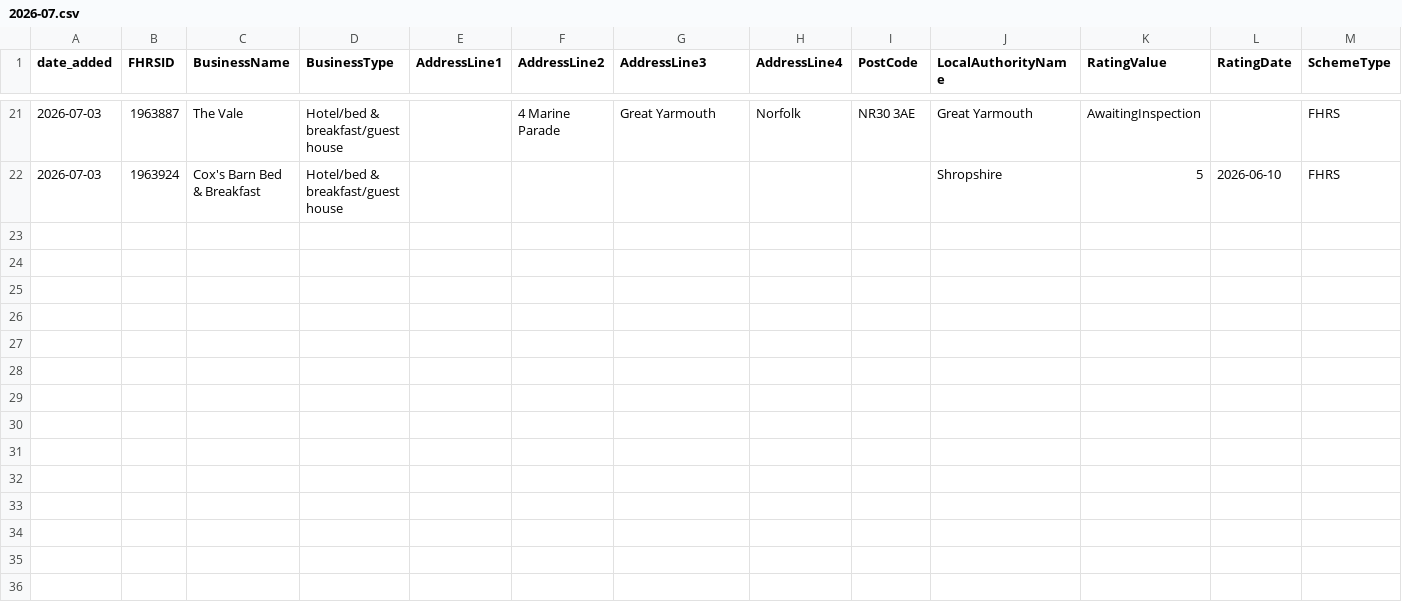
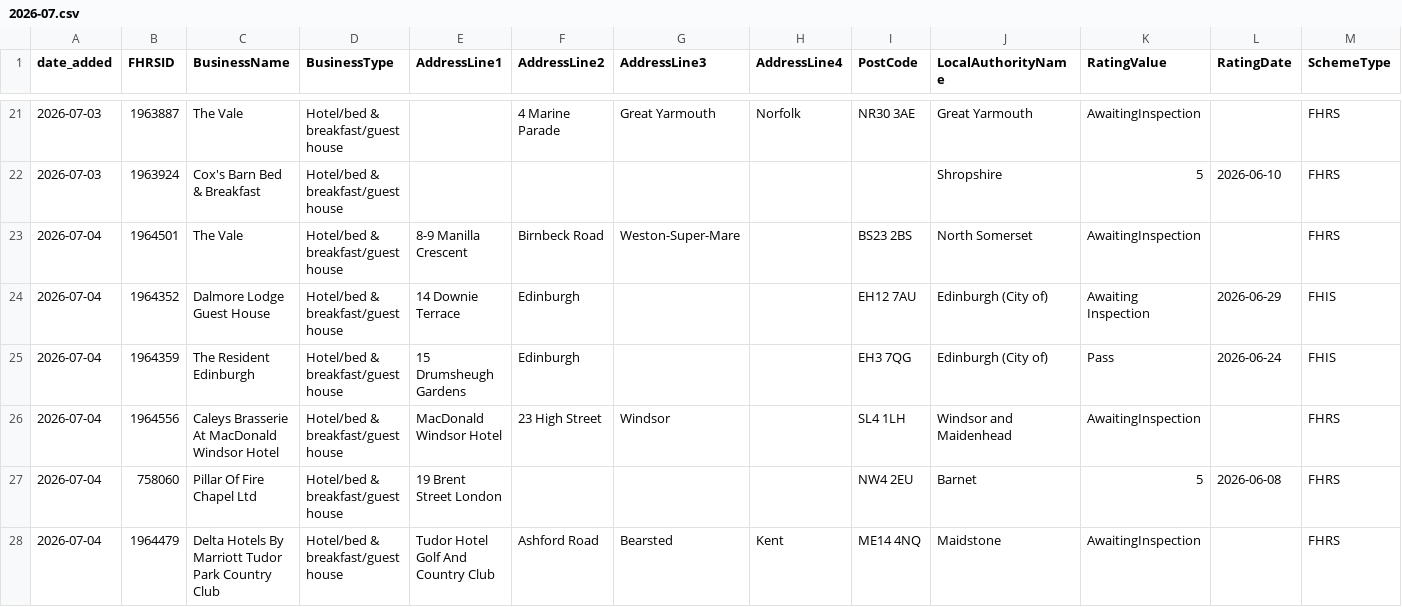
Before and after one commit to AP-Dev-Tools/independent-food-business-pulse, a CSV file: data/cumulative/HOTEL/2026-07.csv, drawn as a sheet; only a part is shown, gaps mark what is left out; rows hold the shown columns only; the diff names each change by its address in the sheet, - before the commit and + after, or states it on an @@ line.

```diff
--- a/data/cumulative/HOTEL/2026-07.csv
+++ b/data/cumulative/HOTEL/2026-07.csv
+row 23: 2026-07-04 | 1964501 | The Vale | Hotel/bed & breakfast/guest house | 8-9 Manilla Crescent | Birnbeck Road | Weston-Super-Mare |  | BS23 2BS | North Somerset | AwaitingInspection |  | FHRS
+row 24: 2026-07-04 | 1964352 | Dalmore Lodge Guest House | Hotel/bed & breakfast/guest house | 14 Downie Terrace | Edinburgh |  |  | EH12 7AU | Edinburgh (City of) | Awaiting Inspection | 2026-06-29 | FHIS
+row 25: 2026-07-04 | 1964359 | The Resident Edinburgh | Hotel/bed & breakfast/guest house | 15 Drumsheugh Gardens | Edinburgh |  |  | EH3 7QG | Edinburgh (City of) | Pass | 2026-06-24 | FHIS
+row 26: 2026-07-04 | 1964556 | Caleys Brasserie At MacDonald Windsor Hotel | Hotel/bed & breakfast/guest house | MacDonald Windsor Hotel | 23 High Street | Windsor |  | SL4 1LH | Windsor and Maidenhead | AwaitingInspection |  | FHRS
+row 27: 2026-07-04 | 758060 | Pillar Of Fire Chapel Ltd | Hotel/bed & breakfast/guest house | 19 Brent Street London |  |  |  | NW4 2EU | Barnet | 5 | 2026-06-08 | FHRS
+row 28: 2026-07-04 | 1964479 | Delta Hotels By Marriott Tudor Park Country Club | Hotel/bed & breakfast/guest house | Tudor Hotel Golf And Country Club | Ashford Road | Bearsted | Kent | ME14 4NQ | Maidstone | AwaitingInspection |  | FHRS
```
Also changed, not shown: 13 other files.
